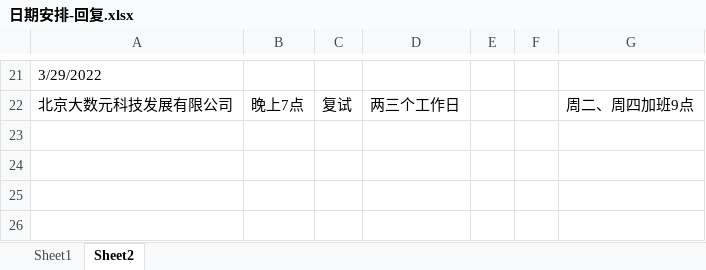
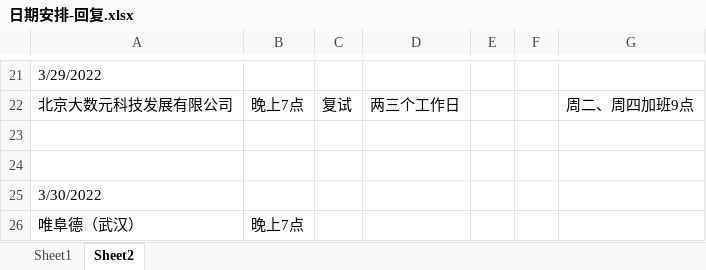
Before and after one commit to Are-xi/zcc-study, an Excel workbook: resume/日期安排-回复.xlsx, sheet Sheet2, drawn as a sheet; only a part is shown, gaps mark what is left out; values as stored, in another font and other column widths than the file's, no borders; the diff names each change by its address in the sheet, - before the commit and + after, or states it on an @@ line.

Commit message:
。。

```diff
--- a/resume/日期安排-回复.xlsx (sheet Sheet2)
+++ b/resume/日期安排-回复.xlsx (sheet Sheet2)
+row 23: (empty)
+row 24: (empty)
+row 25: 3/30/2022
+row 26: 唯阜德（武汉） | 晚上7点
```
